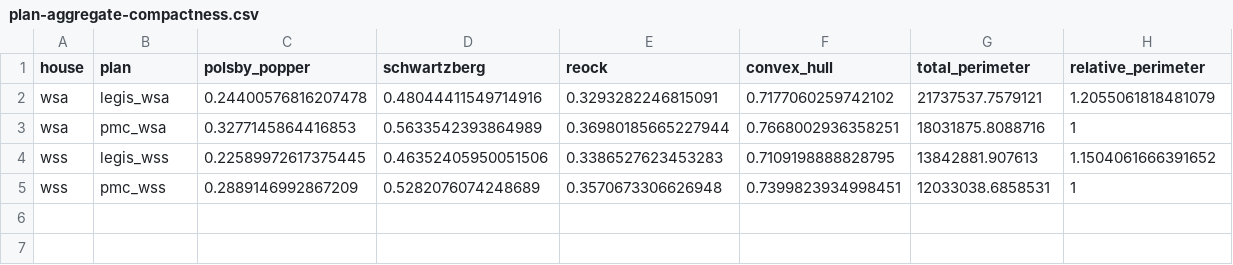
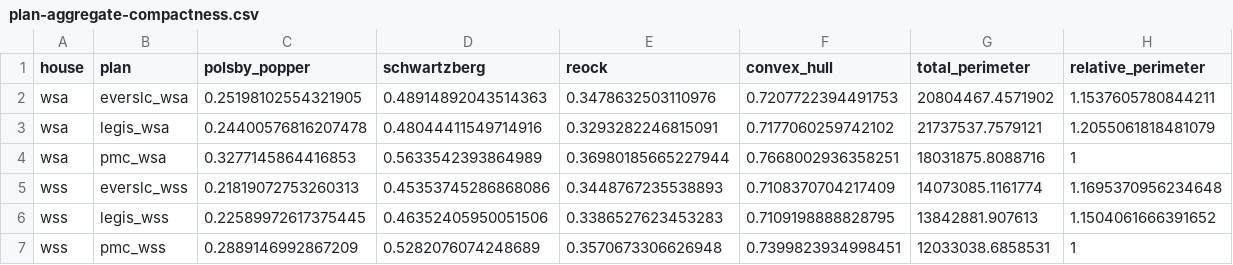
Before and after one commit to jdjohn215/wi-legis-map-proposals-2024, a CSV file: analysis-r/tables/plan-aggregate-compactness.csv, drawn as a sheet; the diff names each change by its address in the sheet, - before the commit and + after, or states it on an @@ line.

```diff
--- a/analysis-r/tables/plan-aggregate-compactness.csv
+++ b/analysis-r/tables/plan-aggregate-compactness.csv
+row 2: wsa | everslc_wsa | 0.25198102554321905 | 0.48914892043514363 | 0.3478632503110976 | 0.7207722394491753 | 20804467.4571902 | 1.1537605780844211
+row 5: wss | everslc_wss | 0.21819072753260313 | 0.45353745286868086 | 0.3448767235538893 | 0.7108370704217409 | 14073085.1161774 | 1.1695370956234648
```
Also changed, not shown: analysis-r/tables/plan-contiguity.csv, analysis-r/tables/plan-demographics.csv, 14 other files.
